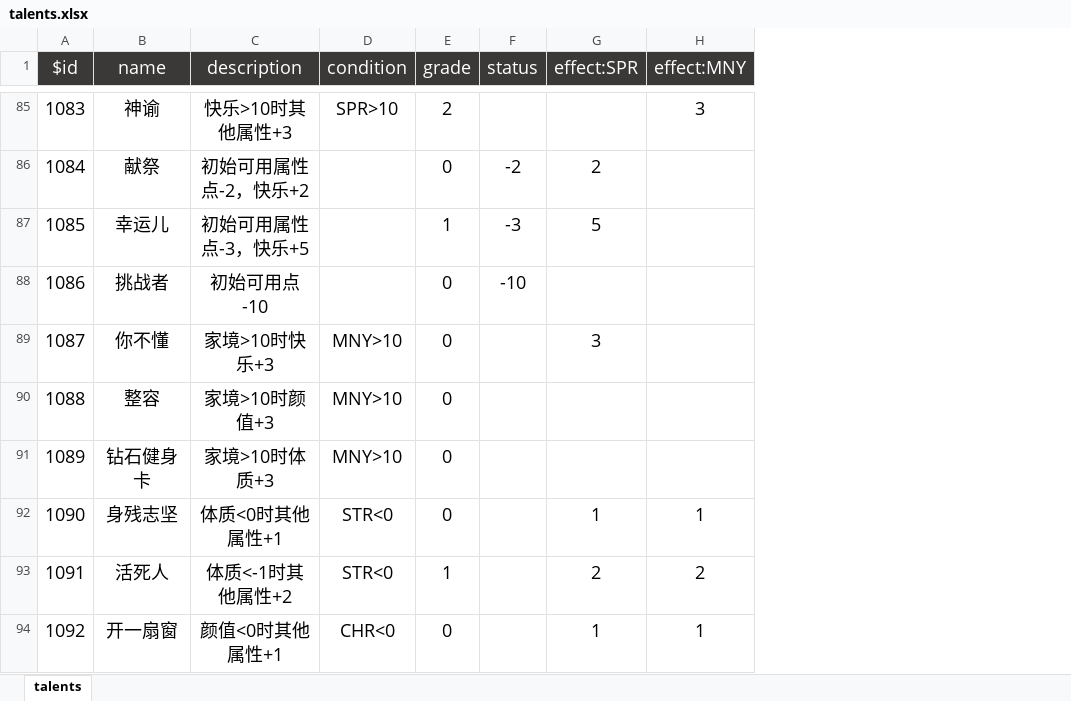
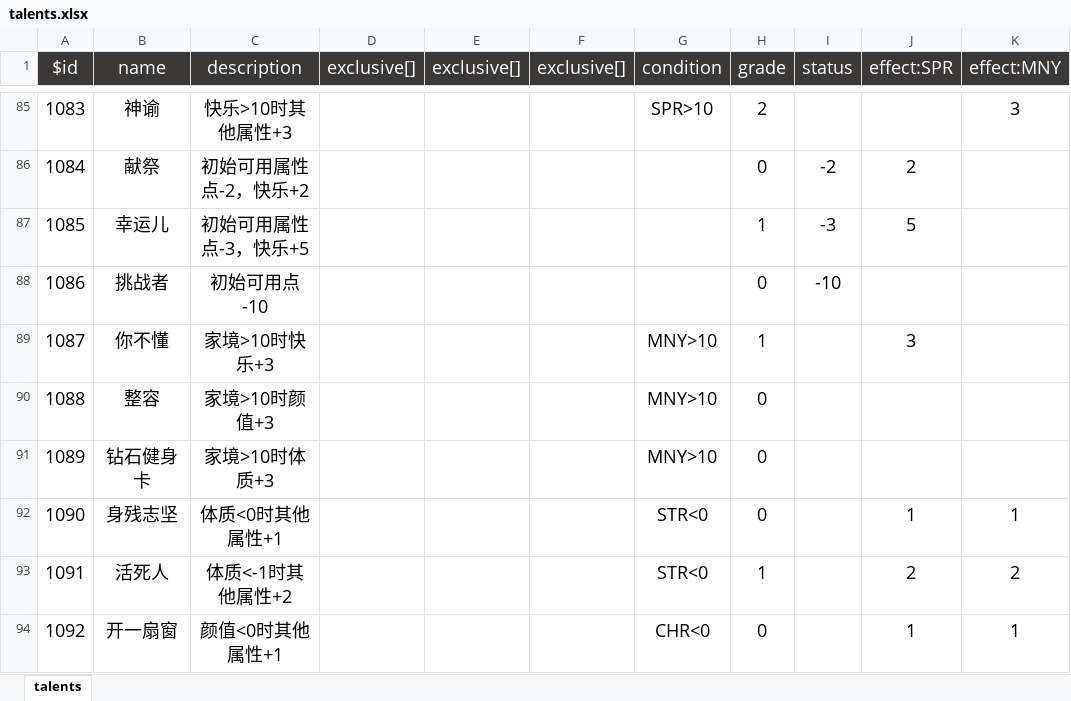
Before and after one commit to VickScarlet/lifeRestart, an Excel workbook: data/talents.xlsx, sheet talents, drawn as a sheet; only a part is shown, gaps mark what is left out; values as stored, in another font and other column widths than the file's, no borders; addresses are those after the commit; the diff covers the shown part only; the diff names each change by its address in the sheet, - before the commit and + after, or states it on an @@ line.

```diff
--- a/data/talents.xlsx (sheet talents)
+++ b/data/talents.xlsx (sheet talents)
+column D (exclusive[]), empty
+column E (exclusive[]), empty
+column F (exclusive[]), empty
-H89 (grade): 0
+H89 (grade): 1
```
Also changed, not shown: 22 edited cells elsewhere in this sheet, data/age.xlsx, data/events.xlsx, 6 other files.
